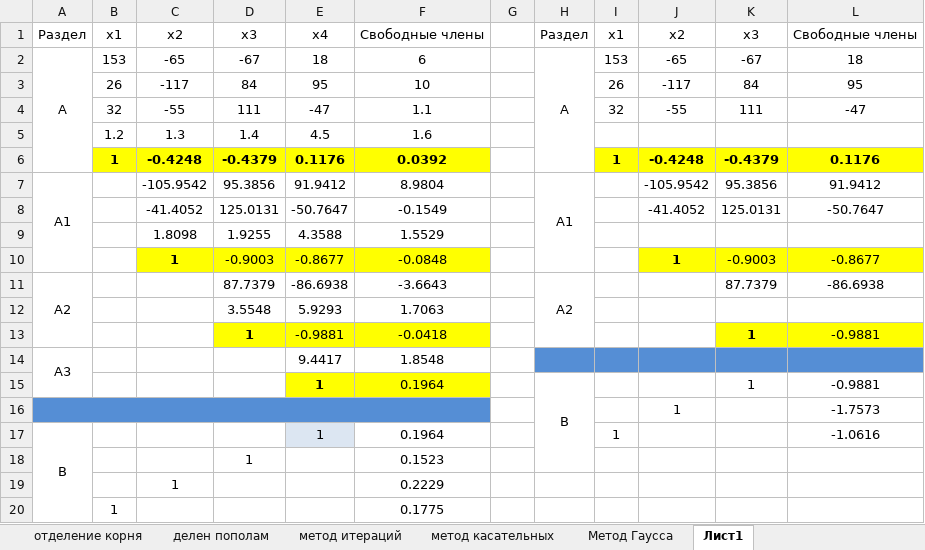
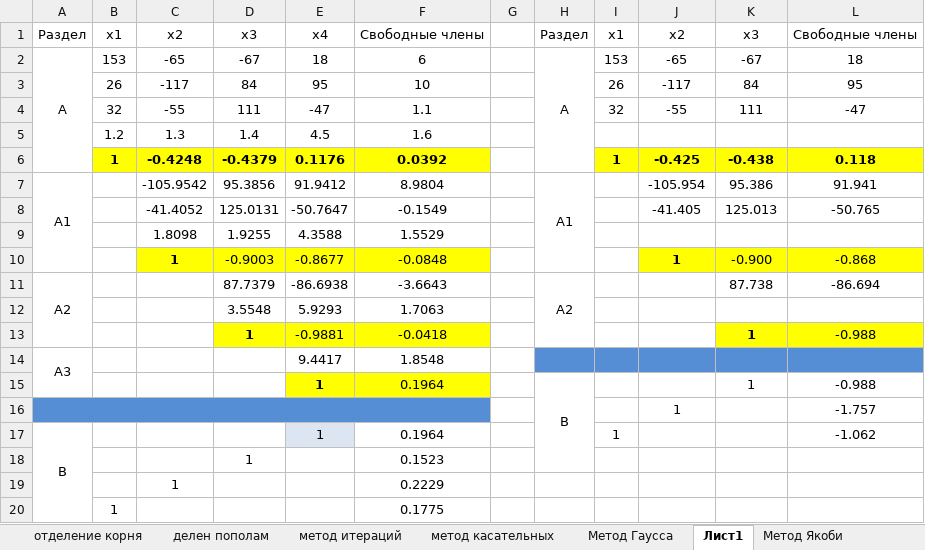
Before and after one commit to LokiMATI/ispp31_0109, an Excel workbook: Решение уравнений пример 1-2-3- 4 метода.xlsx, sheet Лист1, drawn as a sheet; values as stored, in another font and other column widths than the file's, no borders; the diff names each change by its address in the sheet, - before the commit and + after, or states it on an @@ line.

```diff
--- a/Решение уравнений пример 1-2-3- 4 метода.xlsx (sheet Лист1)
+++ b/Решение уравнений пример 1-2-3- 4 метода.xlsx (sheet Лист1)
+sheet tab: Метод Якоби
-J6: -0.4248
+J6: -0.425
-K6: -0.4379
+K6: -0.438
-L6: 0.1176
+L6: 0.118
-J7: -105.9542
+J7: -105.954
-K7: 95.3856
+K7: 95.386
-L7: 91.9412
+L7: 91.941
-J8: -41.4052
+J8: -41.405
-K8: 125.0131
+K8: 125.013
-L8: -50.7647
+L8: -50.765
-K10: -0.9003
+K10: -0.900
-L10: -0.8677
+L10: -0.868
-K11: 87.7379
+K11: 87.738
-L11: -86.6938
+L11: -86.694
-L13: -0.9881
+L13: -0.988
-L15: -0.9881
+L15: -0.988
-L16: -1.7573
+L16: -1.757
-L17: -1.0616
+L17: -1.062
```
Also changed, not shown: other sheet tabs.
